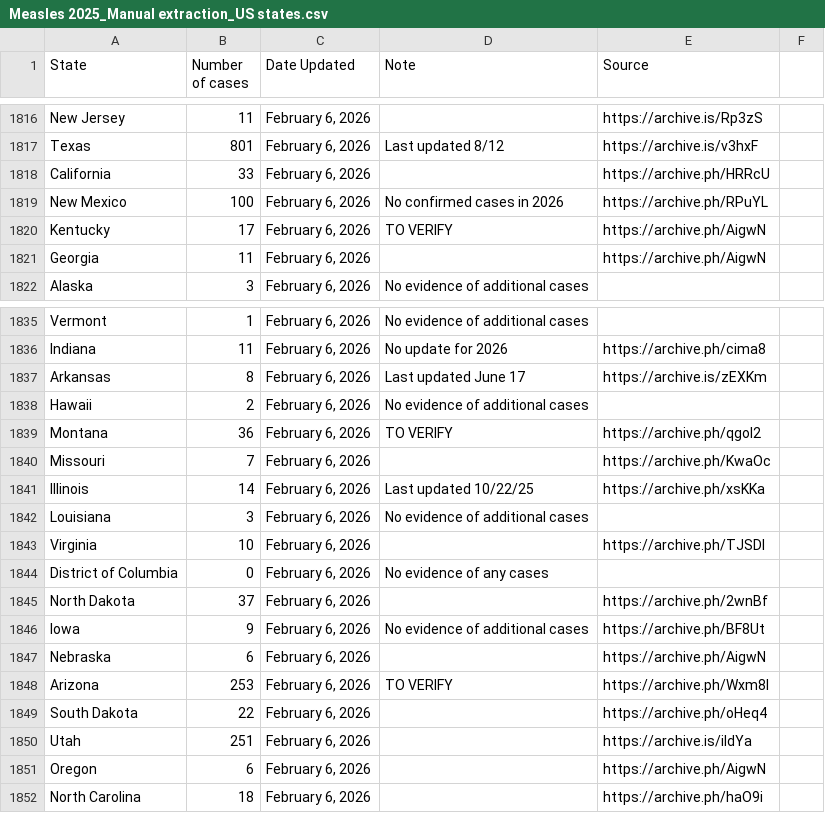
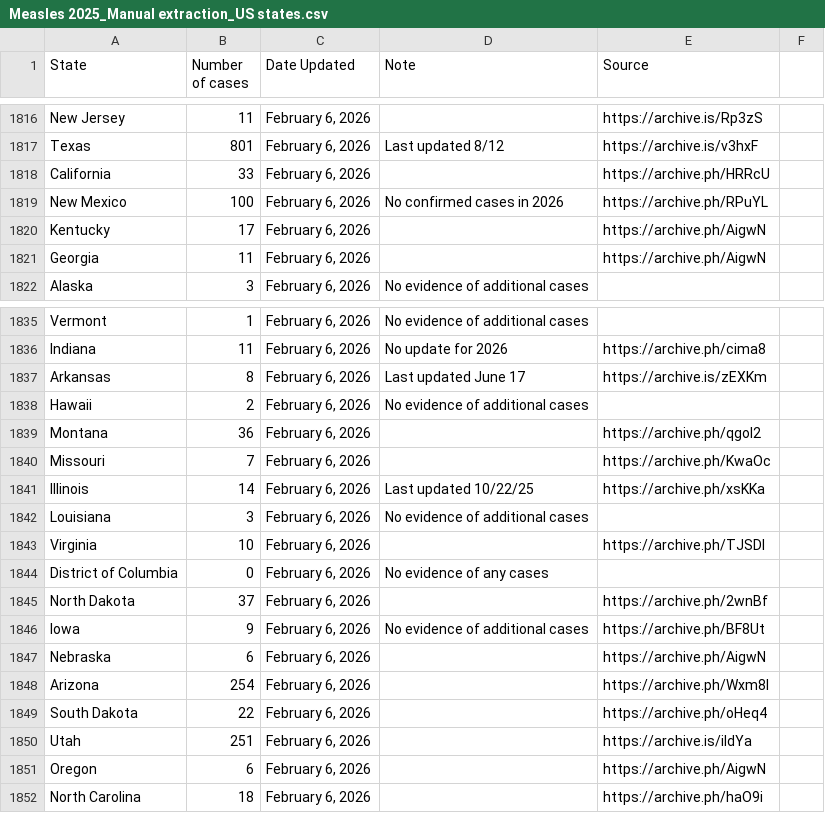
Before and after one commit to ehulland/measles_TX, a CSV file: Data/Measles 2025_Manual extraction_US states.csv, drawn as a sheet; only a part is shown, gaps mark what is left out.

Commit message:
Update Measles 2025_Manual extraction_US states.csv
Verification of three sources + update to AZ number

```diff
--- a/Data/Measles 2025_Manual extraction_US states.csv
+++ b/Data/Measles 2025_Manual extraction_US states.csv
@@ -1819,3 +1819,3 @@ California,33,"February 6, 2026",,https://archive.ph/HRRcU,
 New Mexico,100,"February 6, 2026","No confirmed cases in 2026",https://archive.ph/RPuYL,
-Kentucky,17,"February 6, 2026","TO VERIFY",https://archive.ph/AigwN,
+Kentucky,17,"February 6, 2026",,https://archive.ph/AigwN,
 Georgia,11,"February 6, 2026",,https://archive.ph/AigwN,
@@ -1838,3 +1838,3 @@ Arkansas,8,"February 6, 2026","Last updated June 17",https://archive.is/zEXKm,
 Hawaii,2,"February 6, 2026","No evidence of additional cases",,
-Montana,36,"February 6, 2026","TO VERIFY",https://archive.ph/qgoI2,
+Montana,36,"February 6, 2026",,https://archive.ph/qgoI2,
 Missouri,7,"February 6, 2026",,https://archive.ph/KwaOc,
@@ -1847,3 +1847,3 @@ Iowa,9,"February 6, 2026","No evidence of additional cases",https://archive.ph/B
 Nebraska,6,"February 6, 2026",,https://archive.ph/AigwN,
-Arizona,253,"February 6, 2026","TO VERIFY",https://archive.ph/Wxm8l,
+Arizona,254,"February 6, 2026",,https://archive.ph/Wxm8l,
 South Dakota,22,"February 6, 2026",,https://archive.ph/oHeq4,
```
